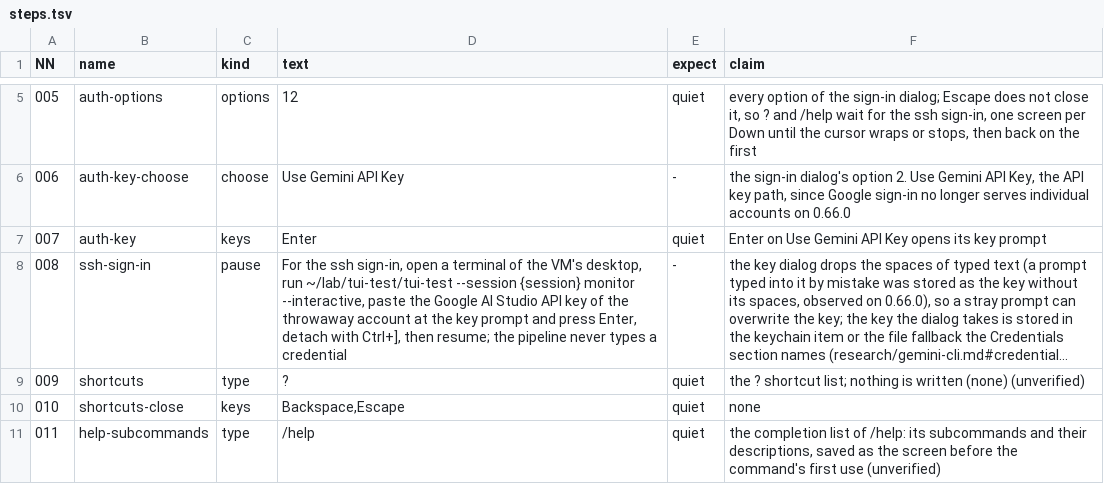
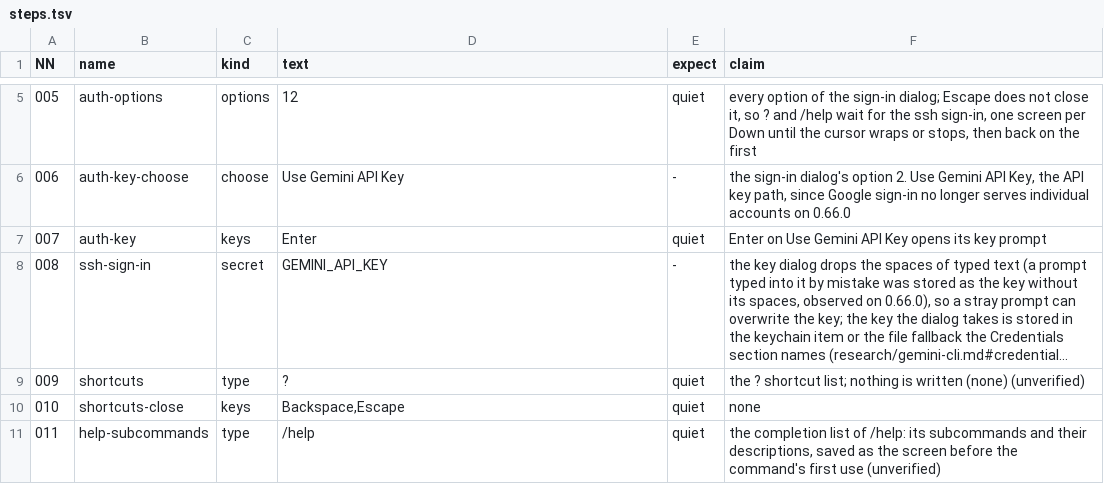
Before and after one commit to seanthegeek/doubleagent, a TSV file: lab/round/agents/gemini-cli/steps.tsv, drawn as a sheet; only a part is shown, gaps mark what is left out; long unchanged cells end in …; the diff names each change by its address in the sheet, - before the commit and + after, or states it on an @@ line.

```diff
--- a/lab/round/agents/gemini-cli/steps.tsv
+++ b/lab/round/agents/gemini-cli/steps.tsv
-C8 (kind): pause
+C8 (kind): secret
-D8 (text): For the ssh sign-in, open a terminal of the VM's desktop, run ~/lab/tui-test/tui-test --session {session} monitor --interactive, paste the Google AI Studio API key of the throwaway account at the key prompt and press Enter, detach with Ctrl+], then resume; the pipeline never types a credential
+D8 (text): GEMINI_API_KEY
```
Also changed, not shown: 8 other files.
